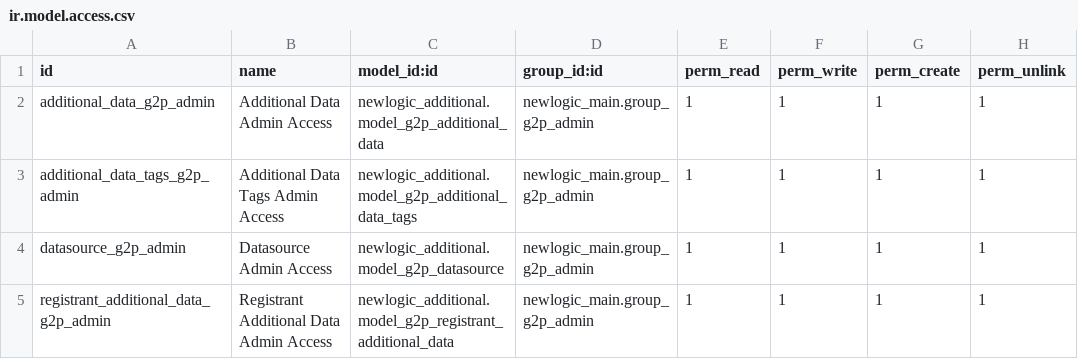
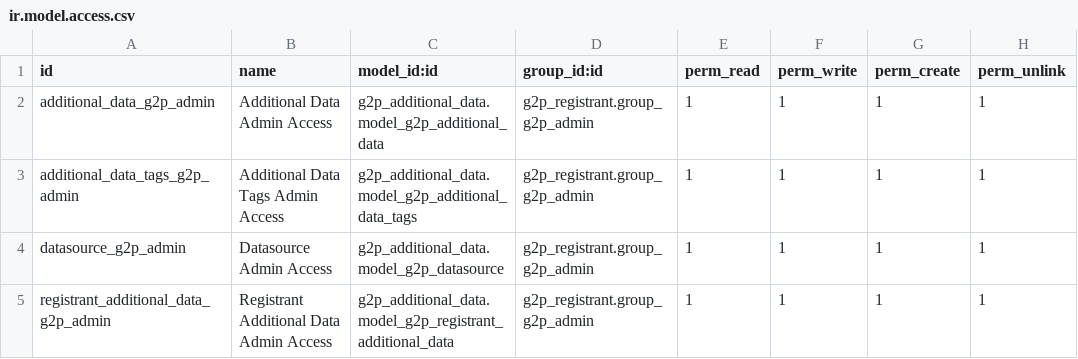
Before and after one commit to newlogic/newlogic-g2p, a CSV file: g2p_additional_data/security/ir.model.access.csv, drawn as a sheet.

```diff
--- a/g2p_additional_data/security/ir.model.access.csv
+++ b/g2p_additional_data/security/ir.model.access.csv
@@ -1,5 +1,5 @@
 id,name,model_id:id,group_id:id,perm_read,perm_write,perm_create,perm_unlink
-additional_data_g2p_admin,Additional Data Admin Access,newlogic_additional.model_g2p_additional_data,newlogic_main.group_g2p_admin,1,1,1,1
-additional_data_tags_g2p_admin,Additional Data Tags Admin Access,newlogic_additional.model_g2p_additional_data_tags,newlogic_main.group_g2p_admin,1,1,1,1
-datasource_g2p_admin,Datasource Admin Access,newlogic_additional.model_g2p_datasource,newlogic_main.group_g2p_admin,1,1,1,1
-registrant_additional_data_g2p_admin,Registrant Additional Data Admin Access,newlogic_additional.model_g2p_registrant_additional_data,newlogic_main.group_g2p_admin,1,1,1,1
+additional_data_g2p_admin,Additional Data Admin Access,g2p_additional_data.model_g2p_additional_data,g2p_registrant.group_g2p_admin,1,1,1,1
+additional_data_tags_g2p_admin,Additional Data Tags Admin Access,g2p_additional_data.model_g2p_additional_data_tags,g2p_registrant.group_g2p_admin,1,1,1,1
+datasource_g2p_admin,Datasource Admin Access,g2p_additional_data.model_g2p_datasource,g2p_registrant.group_g2p_admin,1,1,1,1
+registrant_additional_data_g2p_admin,Registrant Additional Data Admin Access,g2p_additional_data.model_g2p_registrant_additional_data,g2p_registrant.group_g2p_admin,1,1,1,1
```
Also changed, not shown: g2p_registrant/security/ir.model.access.csv, 12 other files.
